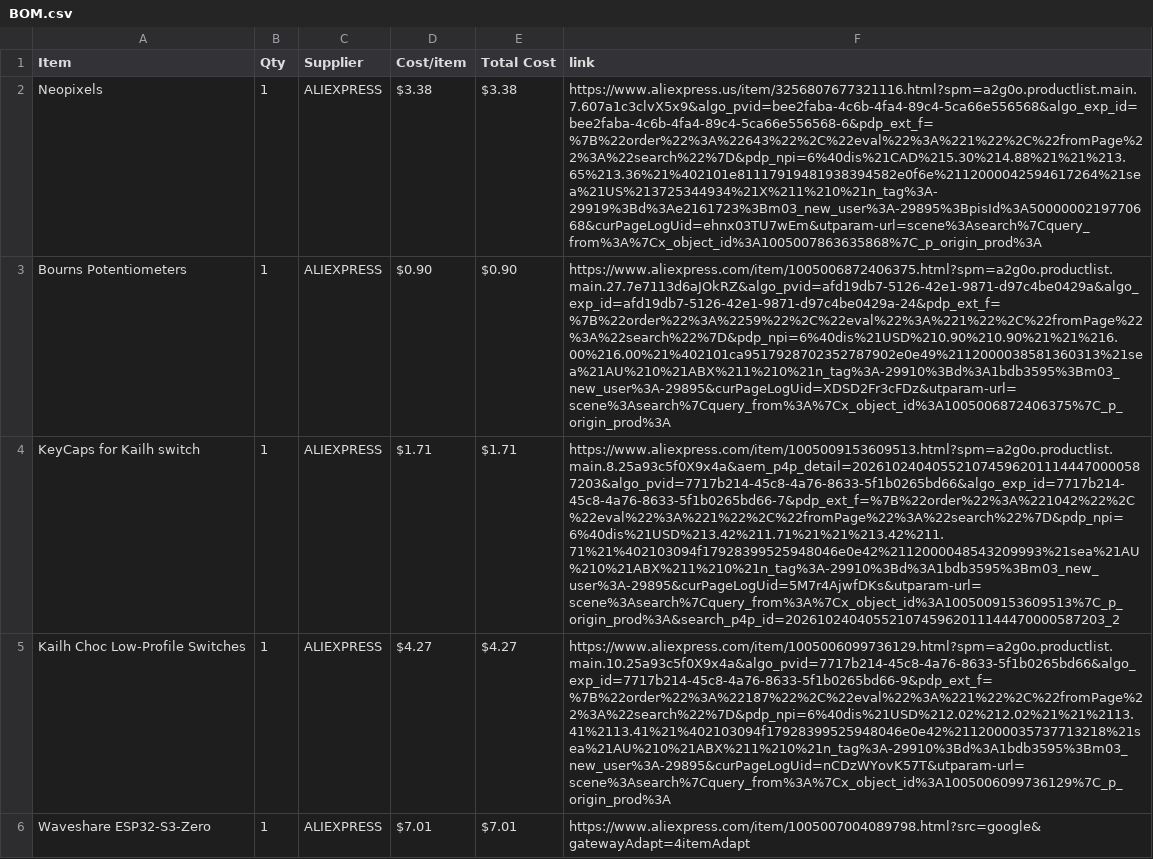
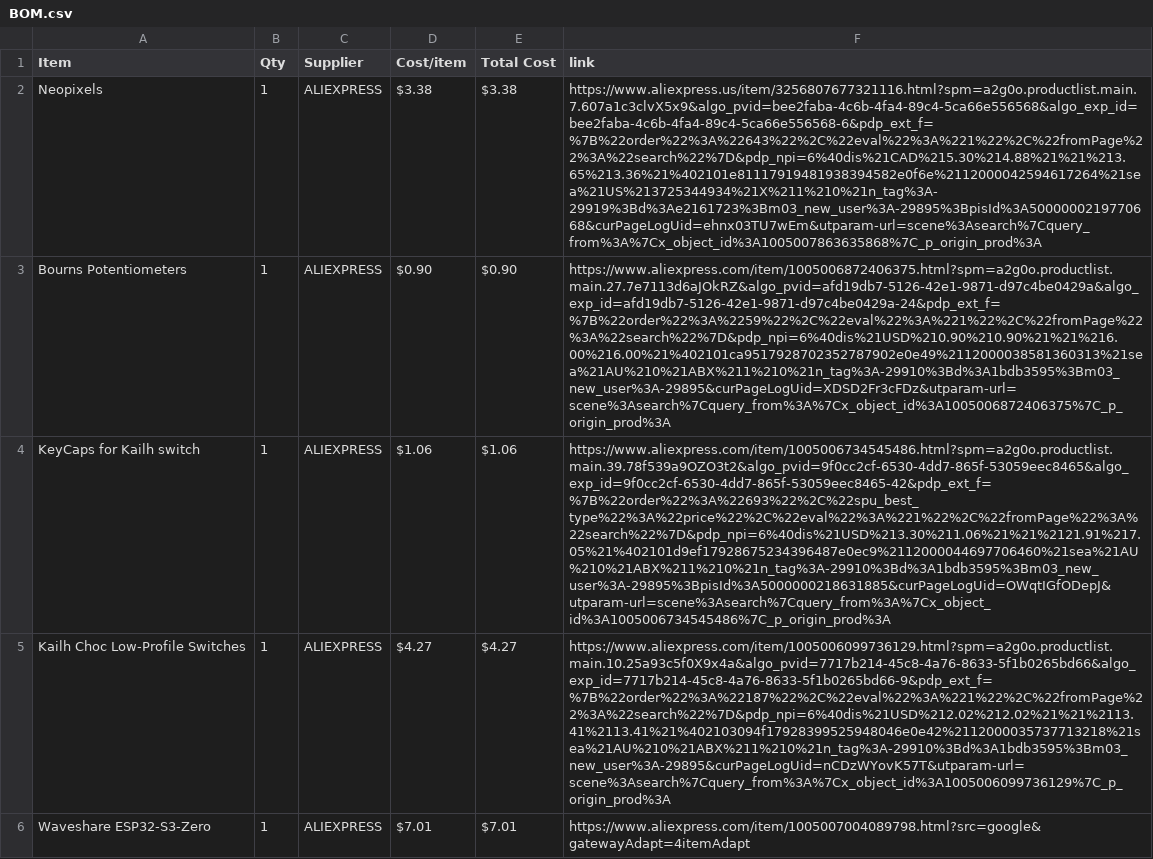
Before and after one commit to NCGameMaking/MidiKeyboard, a CSV file: BOM.csv, drawn as a sheet; only a part is shown; the diff names each change by its address in the sheet, - before the commit and + after, or states it on an @@ line.

Commit message:
Sync NCs Midi Keyboard from Half Life

```diff
--- a/BOM.csv
+++ b/BOM.csv
-D4 (Cost/item): $1.71
+D4 (Cost/item): $1.06
-E4 (Total Cost): $1.71
+E4 (Total Cost): $1.06
-F4 (link): https://www.aliexpress.com/item/1005009153609513.html?spm=a2g0o.productlist.main.8.25a93c5f0X9x4a&aem_p4p_detail=2026102404055210745962011144470000587203&algo_pvid=7717b214-45c8-4a76-8633-5f1b0265bd66&algo_exp_id=7717b214-45c8-4a76-8633-5f1b0265bd66-7&pdp_ext_f=%7B%22order%22%3A%221042%22%2C%22eval%22%3A%221%22%2C%22fromPage%22%3A%22search%22%7D&pdp_npi=6%40dis%21USD%213.42%211.71%21%21%213.42%211.71%21%402103094f17928399525948046e0e42%2112000048543209993%21sea%21AU%210%21ABX%211%210%21n_tag%3A-29910%3Bd%3A1bdb3595%3Bm03_new_user%3A-29895&curPageLogUid=5M7r4AjwfDKs&utparam-url=scene%3Asearch%7Cquery_from%3A%7Cx_object_id%3A1005009153609513%7C_p_origin_prod%3A&search_p4p_id=2026102404055210745962011144470000587203_2
+F4 (link): https://www.aliexpress.com/item/1005006734545486.html?spm=a2g0o.productlist.main.39.78f539a9OZO3t2&algo_pvid=9f0cc2cf-6530-4dd7-865f-53059eec8465&algo_exp_id=9f0cc2cf-6530-4dd7-865f-53059eec8465-42&pdp_ext_f=%7B%22order%22%3A%22693%22%2C%22spu_best_type%22%3A%22price%22%2C%22eval%22%3A%221%22%2C%22fromPage%22%3A%22search%22%7D&pdp_npi=6%40dis%21USD%213.30%211.06%21%21%2121.91%217.05%21%402101d9ef17928675234396487e0ec9%2112000044697706460%21sea%21AU%210%21ABX%211%210%21n_tag%3A-29910%3Bd%3A1bdb3595%3Bm03_new_user%3A-29895%3BpisId%3A5000000218631885&curPageLogUid=OWqtIGfODepJ&utparam-url=scene%3Asearch%7Cquery_from%3A%7Cx_object_id%3A1005006734545486%7C_p_origin_prod%3A
```
